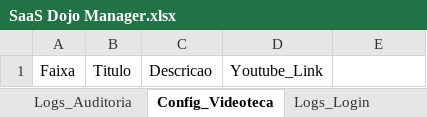
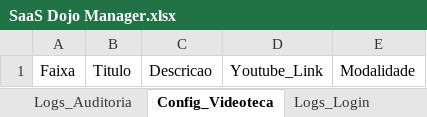
Before and after one commit to atnzpe/DojoManager-Comercial, an Excel workbook: SaaS Dojo Manager.xlsx, sheet Config_Videoteca, drawn as a sheet; values as stored, in another font and other column widths than the file's, no borders; charts and pictures and conditional formats and table styles not drawn; the diff names each change by its address in the sheet, - before the commit and + after, or states it on an @@ line.

```diff
--- a/SaaS Dojo Manager.xlsx (sheet Config_Videoteca)
+++ b/SaaS Dojo Manager.xlsx (sheet Config_Videoteca)
-E1: (empty)
+E1: Modalidade
```
Also changed, not shown: sheet cadastro_de_alunos, sheet Config_App, sheet GRADUACAO, 9 other files.
